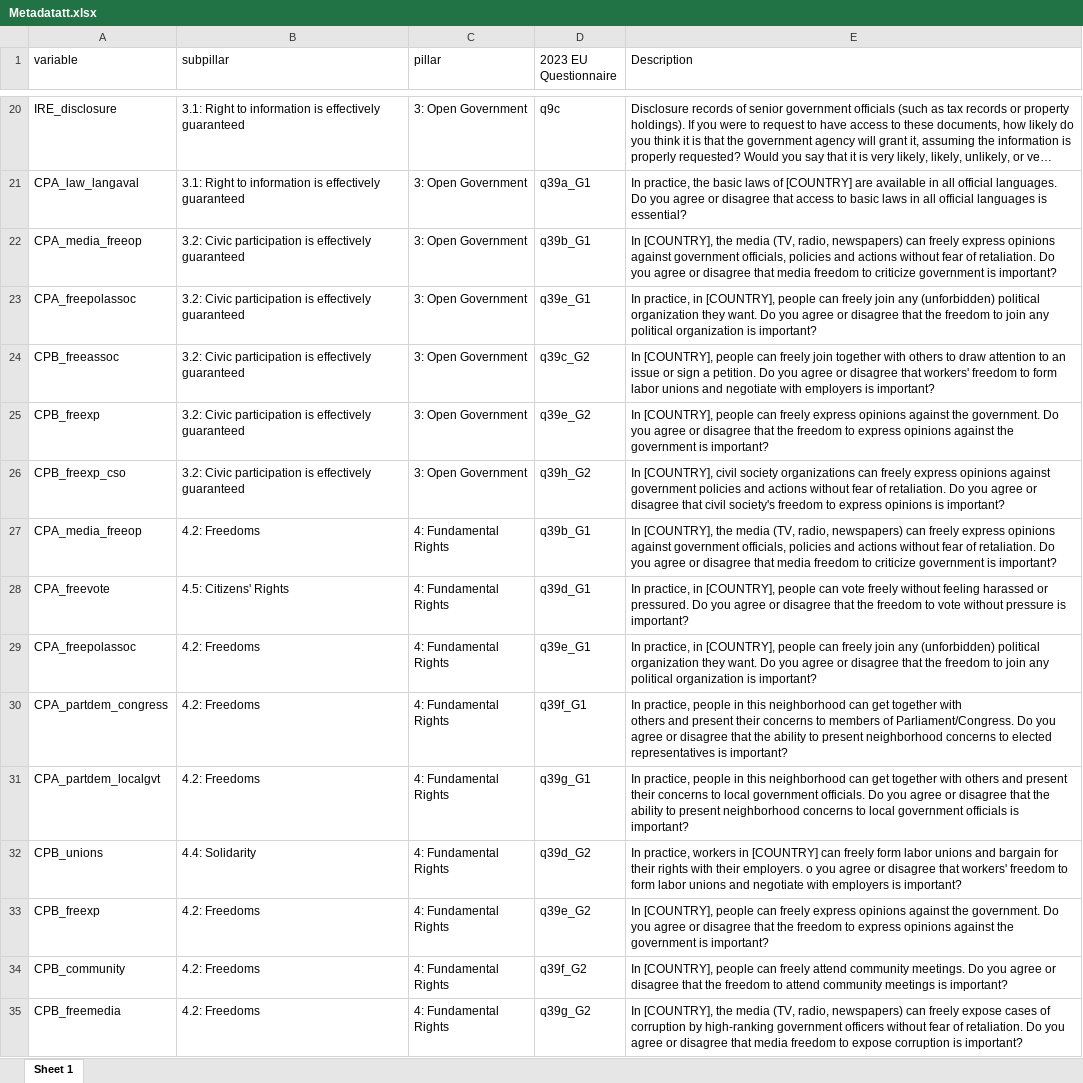
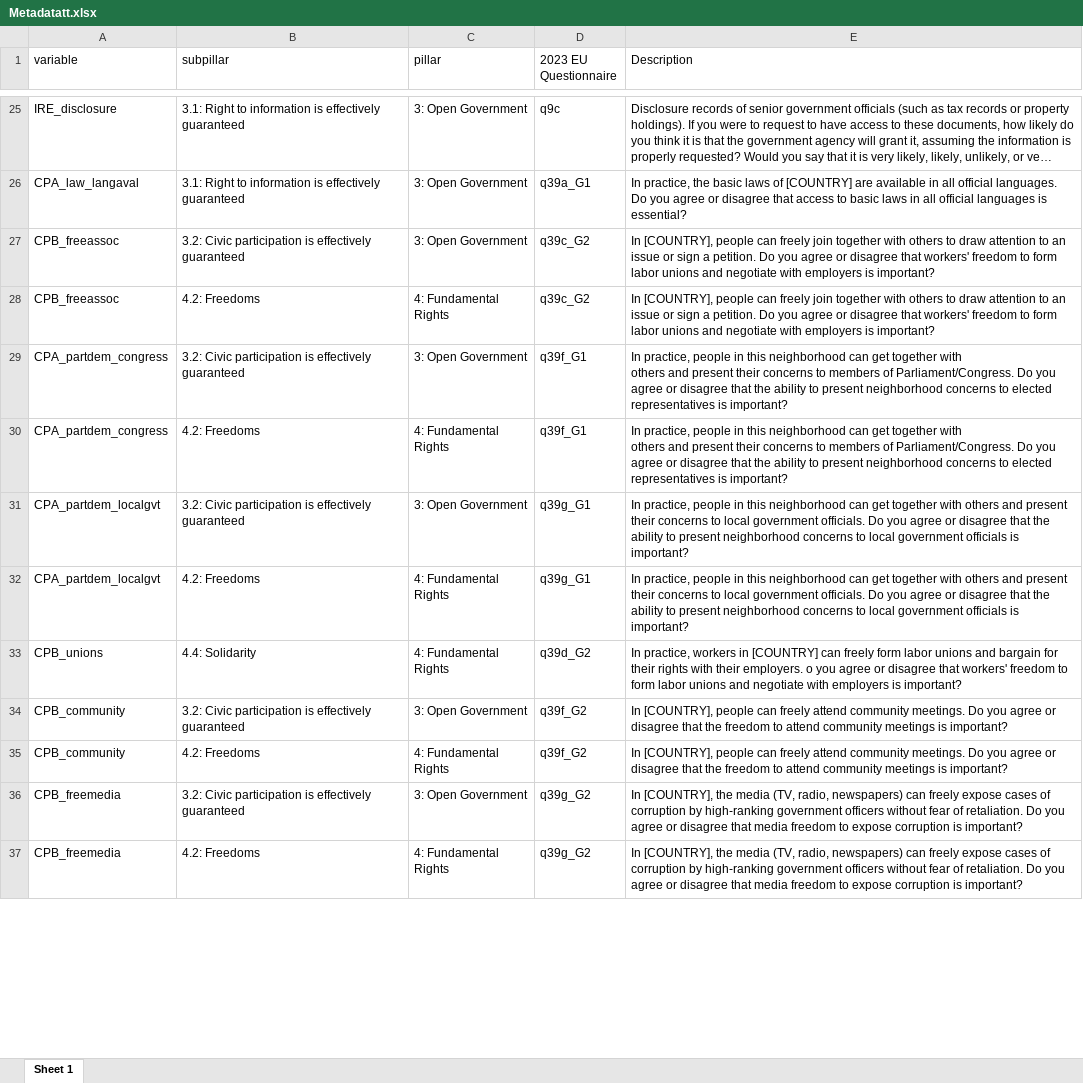
Before and after one commit to ctoruno/eu-data-validation, an Excel workbook: CD-valid/Input/Metadatatt.xlsx, sheet Sheet 1, drawn as a sheet; only a part is shown, gaps mark what is left out; long unchanged cells end in …; values as stored, in another font and other column widths than the file's, no borders; removed rows and columns are numbered as before the commit, all else as after; ↵ is a line break in a cell; the diff covers the shown part only; the diff names each change by its address in the sheet, - before the commit and + after, or states it on an @@ line.

Commit message:
update inputs

```diff
--- a/CD-valid/Input/Metadatatt.xlsx (sheet Sheet 1)
+++ b/CD-valid/Input/Metadatatt.xlsx (sheet Sheet 1)
-row 22: CPA_media_freeop | 3.2: Civic participation is effectively guaranteed | 3: Open Government | q39b_G1 | In [COUNTRY], the media (TV, radio, newspapers) can freely express opinions against government officials, policies and actions without fear of retaliation. Do you agree or disagree that media freedom to criticize government is important?
-row 23: CPA_freepolassoc | 3.2: Civic participation is effectively guaranteed | 3: Open Government | q39e_G1 | In practice, in [COUNTRY], people can freely join any (unforbidden) political organization they want. Do you agree or disagree that the freedom to join any political organization is important?
-row 25: CPB_freexp | 3.2: Civic participation is effectively guaranteed | 3: Open Government | q39e_G2 | In [COUNTRY], people can freely express opinions against the government. Do you agree or disagree that the freedom to express opinions against the government is important?
-row 26: CPB_freexp_cso | 3.2: Civic participation is effectively guaranteed | 3: Open Government | q39h_G2 | In [COUNTRY], civil society organizations can freely express opinions against government policies and actions without fear of retaliation. Do you agree or disagree that civil society's freedom to express opinions is important?
@@ row 27 moved to row 3: CPA_media_freeop @@
-row 28: CPA_freevote | 4.5: Citizens' Rights | 4: Fundamental Rights | q39d_G1 | In practice, in [COUNTRY], people can vote freely without feeling harassed or pressured. Do you agree or disagree that the freedom to vote without pressure is important?
-A28 (variable): CPA_freepolassoc
+A28 (variable): CPB_freeassoc
-D28 (2023 EU Questionnaire): q39e_G1
+D28 (2023 EU Questionnaire): q39c_G2
-E28 (Description): In practice, in [COUNTRY], people can freely join any (unforbidden) political organization they want. Do you agree or disagree that the freedom to join any political organization is important?
+E28 (Description): In [COUNTRY], people can freely join together with others to draw attention to an issue or sign a petition. Do you agree or disagree that workers' freedom to form labor unions and negotiate with employers is important?
+row 29: CPA_partdem_congress | 3.2: Civic participation is effectively guaranteed | 3: Open Government | q39f_G1 | In practice, people in this neighborhood can get together with ↵ others and present their concerns to members of Parliament/Congress. Do you agree or disagree that the ability to present neighborhood concerns to elected representatives is important?
+row 31: CPA_partdem_localgvt | 3.2: Civic participation is effectively guaranteed | 3: Open Government | q39g_G1 | In practice, people in this neighborhood can get together with others and present their concerns to local government officials. Do you agree or disagree that the ability to present neighborhood concerns to local government officials is important?
@@ row 33 moved to row 9: CPB_freexp @@
+row 34: CPB_community | 3.2: Civic participation is effectively guaranteed | 3: Open Government | q39f_G2 | In [COUNTRY], people can freely attend community meetings. Do you agree or disagree that the freedom to attend community meetings is important?
+row 36: CPB_freemedia | 3.2: Civic participation is effectively guaranteed | 3: Open Government | q39g_G2 | In [COUNTRY], the media (TV, radio, newspapers) can freely expose cases of corruption by high-ranking government officers without fear of retaliation. Do you agree or disagree that media freedom to expose corruption is important?
```
Also changed, not shown: 6 added rows, 2 removed rows, 3 moved rows and 17 edited cells elsewhere in this sheet, 4 other files.
